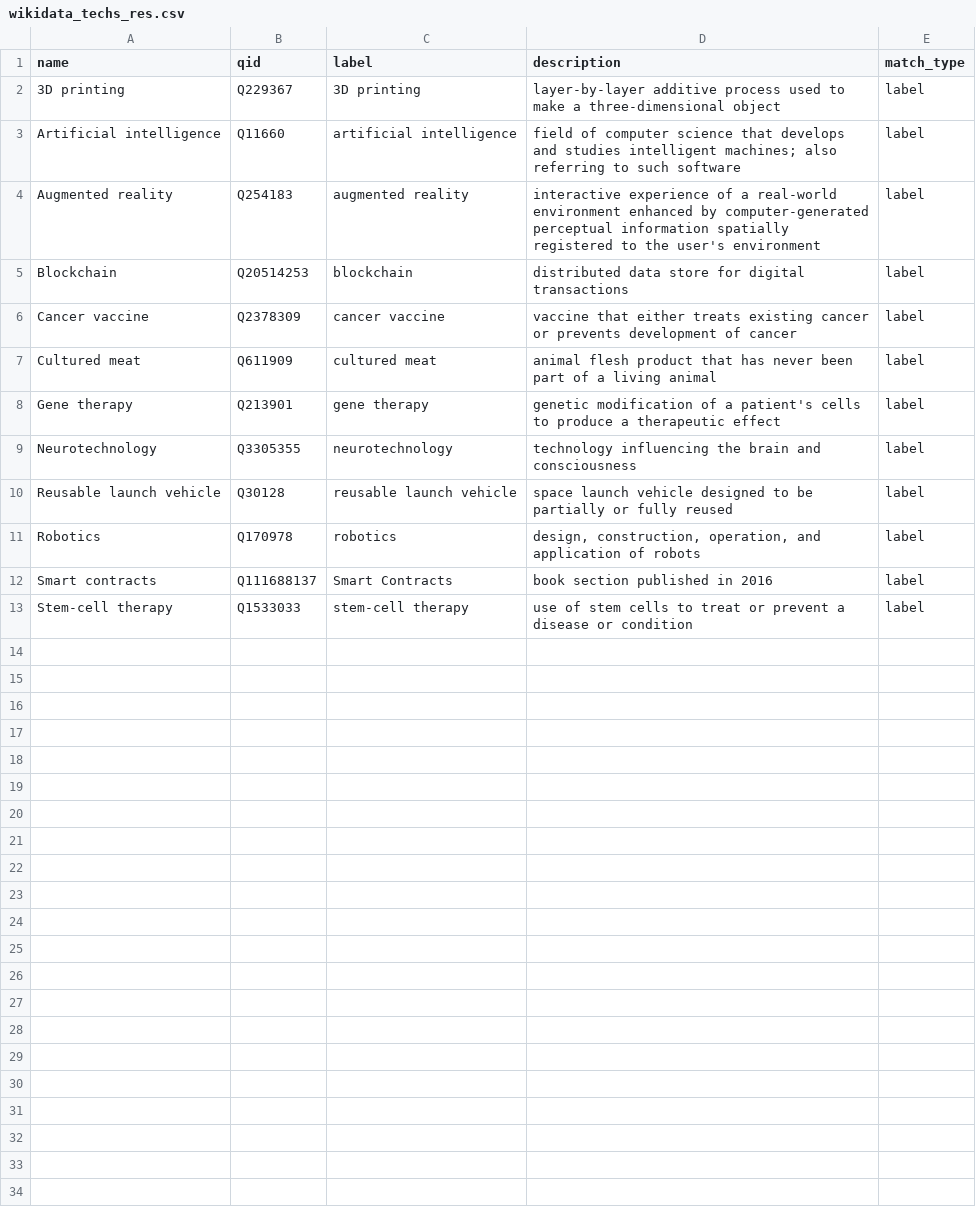
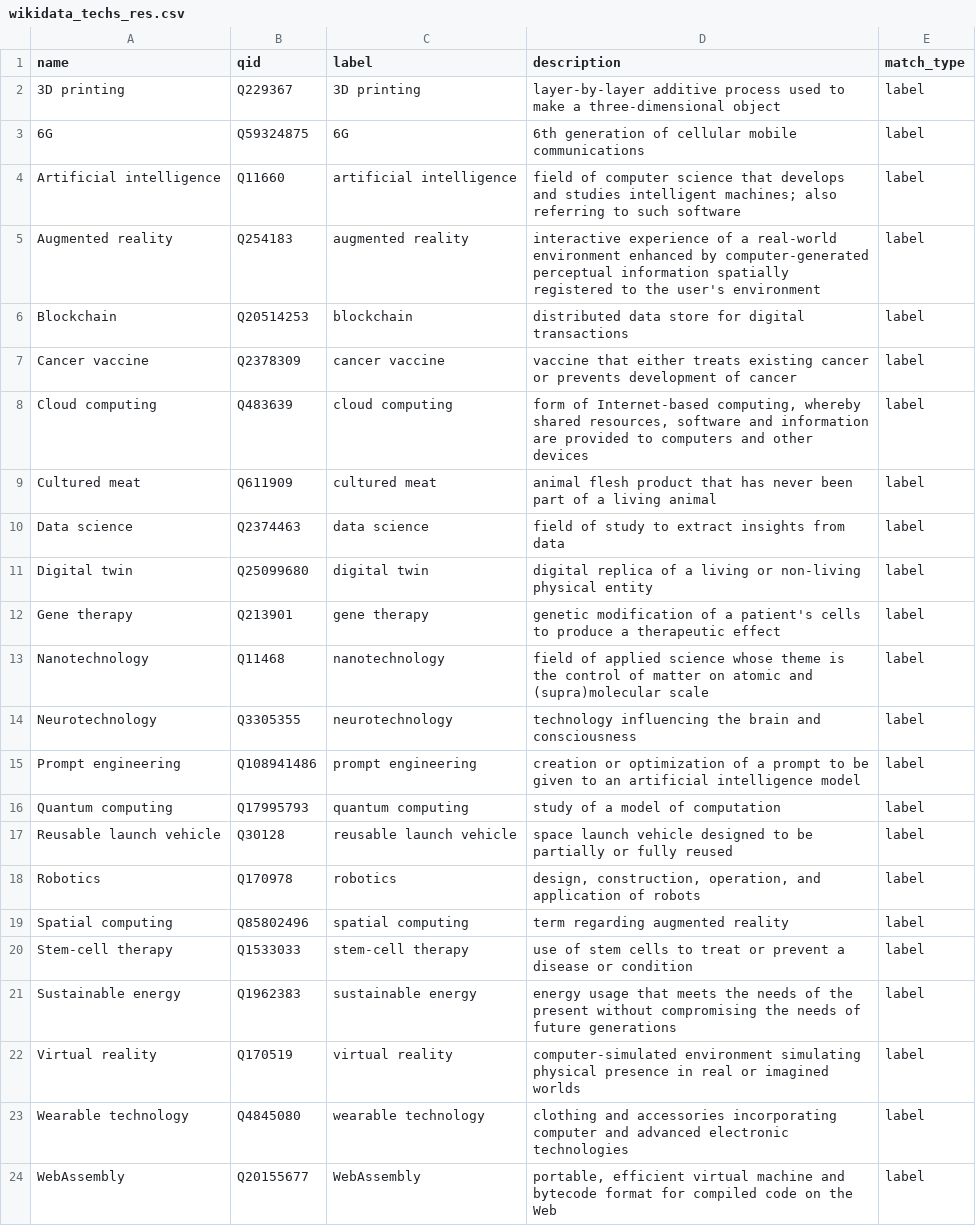
Before and after one commit to nyfabbie/KGofEmergingTech, a CSV file: data/wikidata_techs_res.csv, drawn as a sheet; removed rows and columns are numbered as before the commit, all else as after; the diff names each change by its address in the sheet, - before the commit and + after, or states it on an @@ line.

```diff
--- a/data/wikidata_techs_res.csv
+++ b/data/wikidata_techs_res.csv
+row 3: 6G | Q59324875 | 6G | 6th generation of cellular mobile communications | label
+row 8: Cloud computing | Q483639 | cloud computing | form of Internet-based computing, whereby shared resources, software and information are provided to computers and other devices | label
+row 10: Data science | Q2374463 | data science | field of study to extract insights from data | label
+row 11: Digital twin | Q25099680 | digital twin | digital replica of a living or non-living physical entity | label
+row 13: Nanotechnology | Q11468 | nanotechnology | field of applied science whose theme is the control of matter on atomic and (supra)molecular scale | label
+row 15: Prompt engineering | Q108941486 | prompt engineering | creation or optimization of a prompt to be given to an artificial intelligence model | label
+row 16: Quantum computing | Q17995793 | quantum computing | study of a model of computation | label
-row 12: Smart contracts | Q111688137 | Smart Contracts | book section published in 2016 | label
+row 19: Spatial computing | Q85802496 | spatial computing | term regarding augmented reality | label
+row 21: Sustainable energy | Q1962383 | sustainable energy | energy usage that meets the needs of the present without compromising the needs of future generations | label
+row 22: Virtual reality | Q170519 | virtual reality | computer-simulated environment simulating physical presence in real or imagined worlds | label
+row 23: Wearable technology | Q4845080 | wearable technology | clothing and accessories incorporating computer and advanced electronic technologies | label
+row 24: WebAssembly | Q20155677 | WebAssembly | portable, efficient virtual machine and bytecode format for compiled code on the Web | label
```
Also changed, not shown: data/matches_tech_cbinfo.csv, data/matches_tech_paper.csv, 8 other files.
